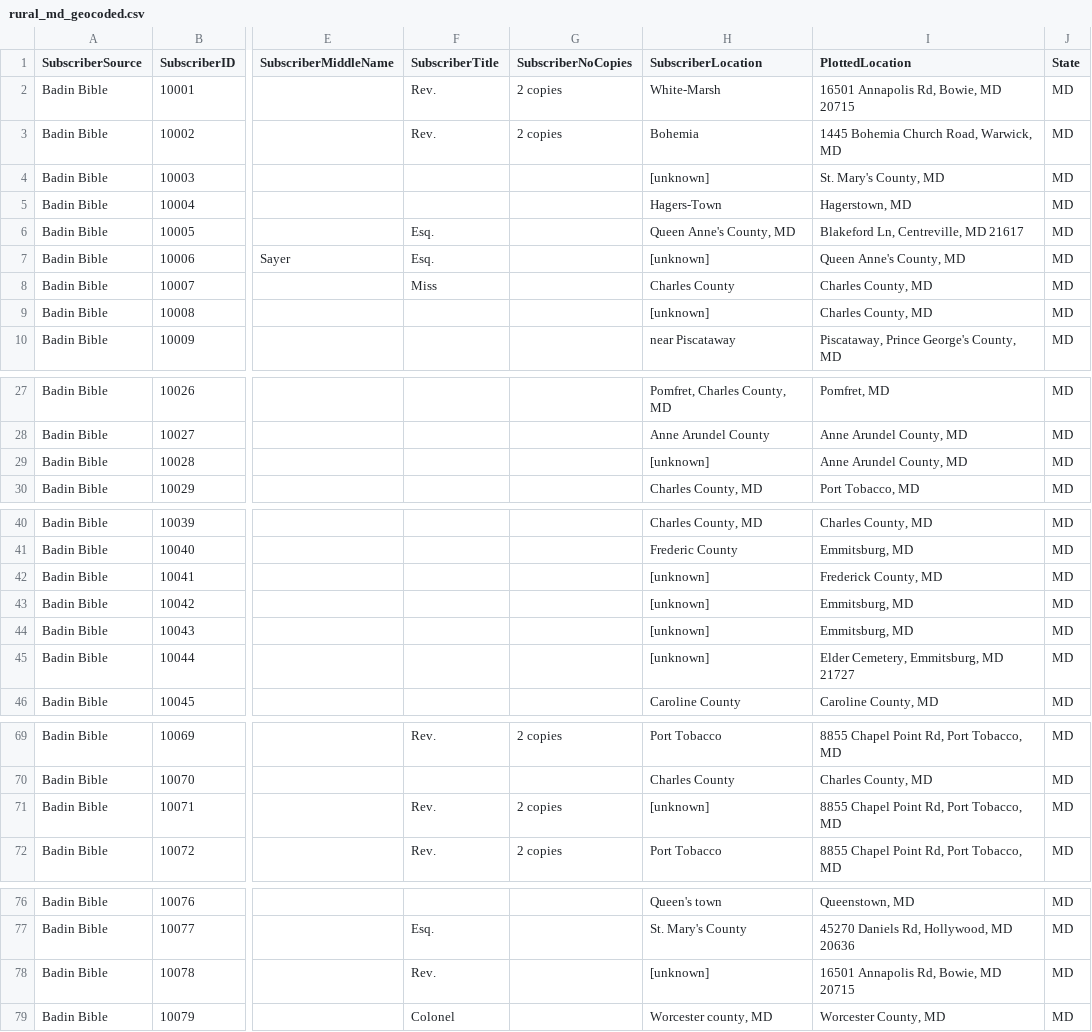
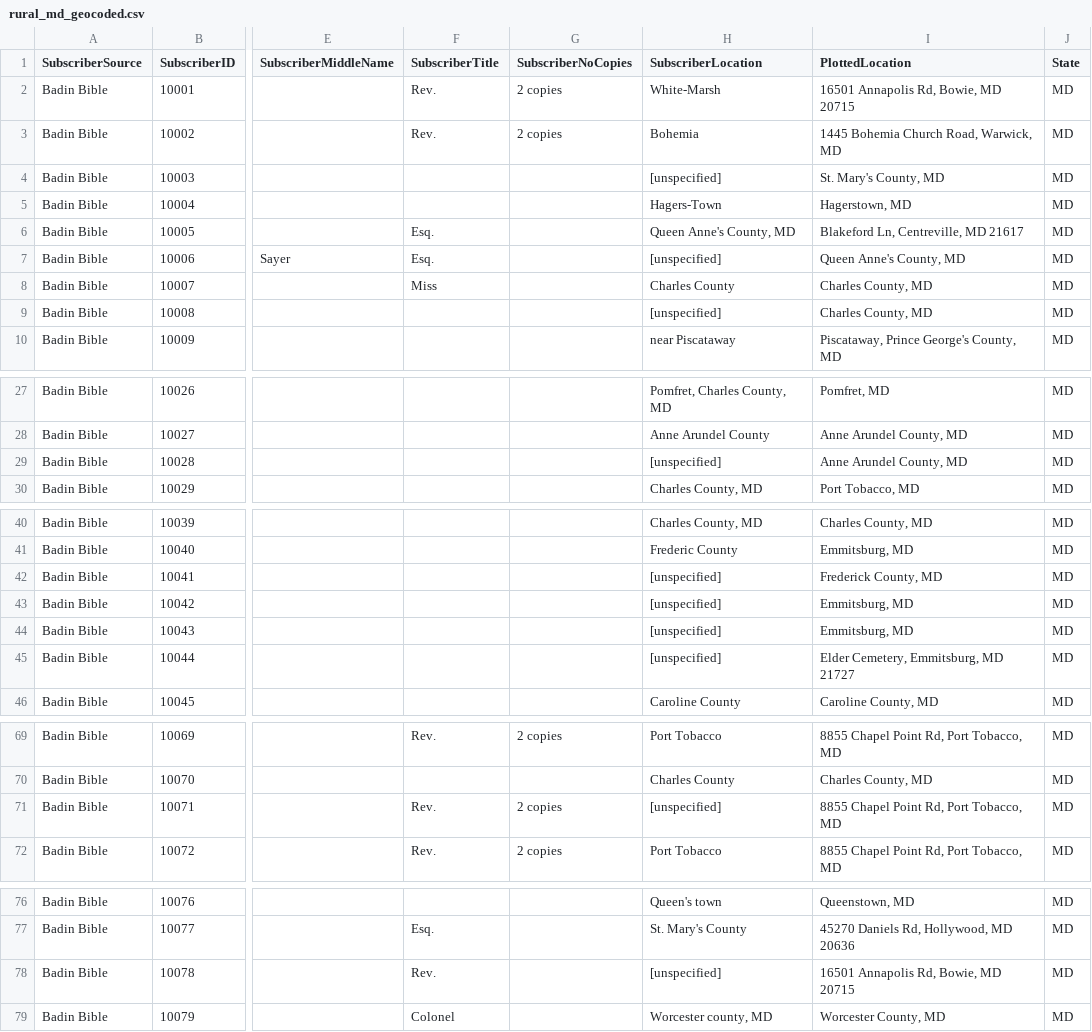
Before and after one commit to skrivulskaya/badin-bible-rural-md, a CSV file: BadinApp/rural_md_geocoded.csv, drawn as a sheet; only a part is shown, gaps mark what is left out; the diff names each change by its address in the sheet, - before the commit and + after, or states it on an @@ line.

Commit message:
Add files via upload

```diff
--- a/BadinApp/rural_md_geocoded.csv
+++ b/BadinApp/rural_md_geocoded.csv
-H4 (SubscriberLocation): [unknown]
+H4 (SubscriberLocation): [unspecified]
-H7 (SubscriberLocation): [unknown]
+H7 (SubscriberLocation): [unspecified]
-H9 (SubscriberLocation): [unknown]
+H9 (SubscriberLocation): [unspecified]
-H29 (SubscriberLocation): [unknown]
+H29 (SubscriberLocation): [unspecified]
-H42:H45 (SubscriberLocation): [unknown]
+H42:H45 (SubscriberLocation): [unspecified]
-H71 (SubscriberLocation): [unknown]
+H71 (SubscriberLocation): [unspecified]
-H78 (SubscriberLocation): [unknown]
+H78 (SubscriberLocation): [unspecified]
```
